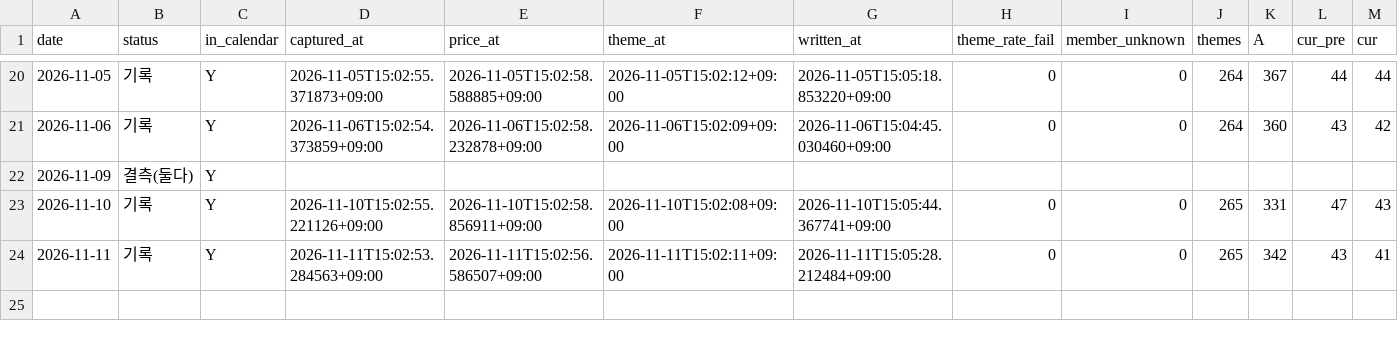
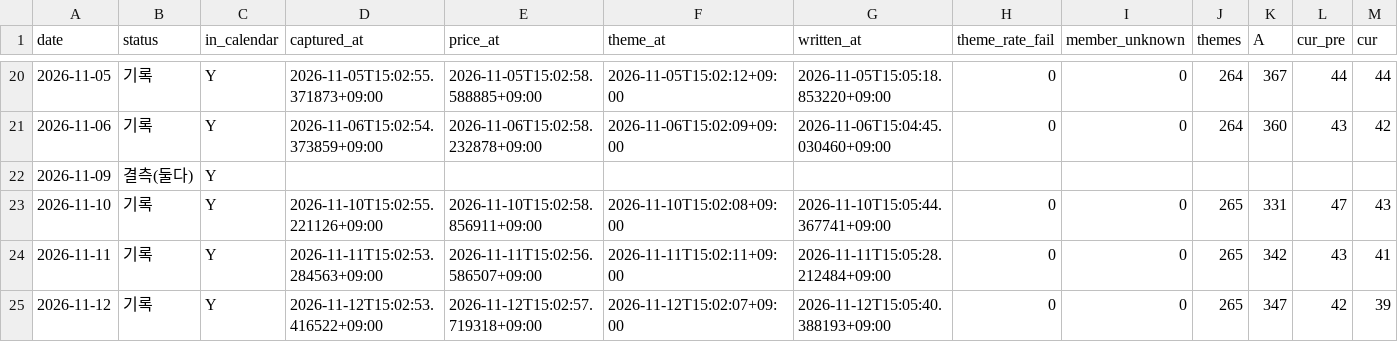
Before and after one commit to Hyeokgi/stock-omakase, a CSV file: data/research_runs/leader_def_v2_structure.csv, drawn as a sheet; only a part is shown, gaps mark what is left out; rows hold the shown columns only; the diff names each change by its address in the sheet, - before the commit and + after, or states it on an @@ line.

```diff
--- a/data/research_runs/leader_def_v2_structure.csv
+++ b/data/research_runs/leader_def_v2_structure.csv
+row 25: 2026-11-12 | 기록 | Y | 2026-11-12T15:02:53.416522+09:00 | 2026-11-12T15:02:57.719318+09:00 | 2026-11-12T15:02:07+09:00 | 2026-11-12T15:05:40.388193+09:00 | 0 | 0 | 265 | 347 | 42 | 39
```
Also changed, not shown: data/research_runs/private_receipts.csv, data/research_runs/runs.csv, 1 other file.
